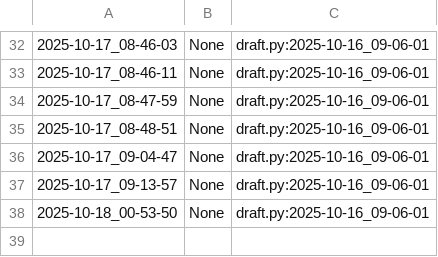
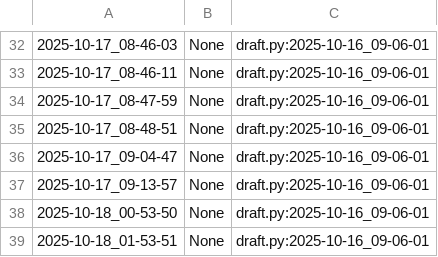
Before and after one commit to qxcode-course/poo-rc-bloco-b-M1guel-V1ana, a CSV file: myrep/.tko/track/poo@motoca/track.csv, drawn as a sheet; only a part is shown, gaps mark what is left out.

```diff
--- a/myrep/.tko/track/poo@motoca/track.csv
+++ b/myrep/.tko/track/poo@motoca/track.csv
@@ -38 +38,2 @@
 2025-10-18_00-53-50,None,draft.py:2025-10-16_09-06-01
+2025-10-18_01-53-51,None,draft.py:2025-10-16_09-06-01
```
Also changed, not shown: 3 other files.
